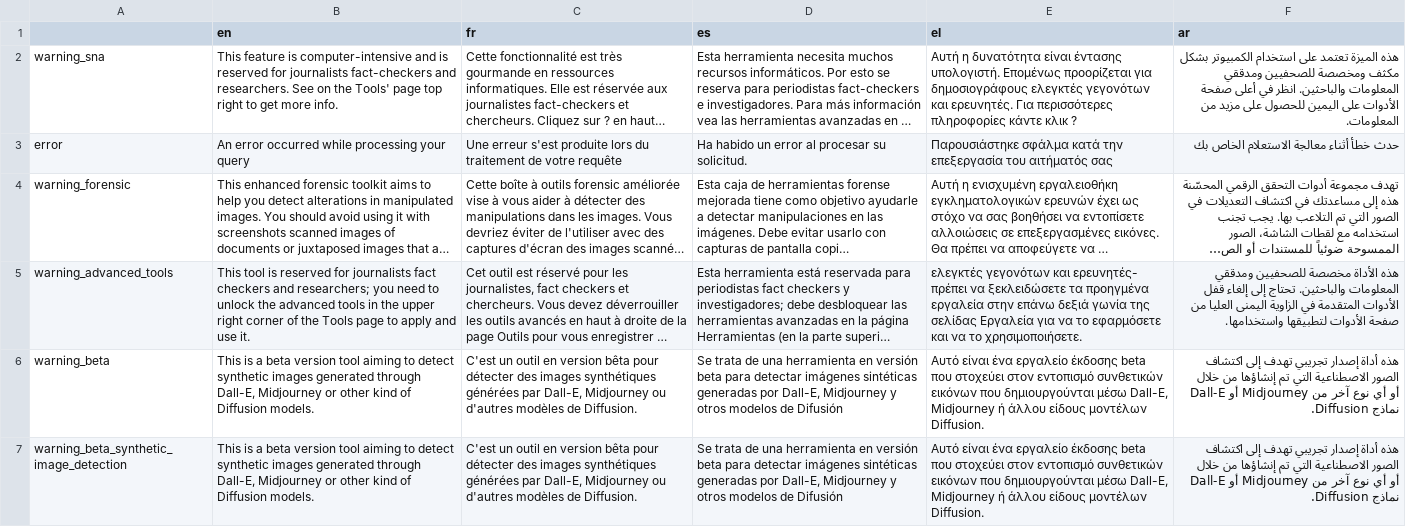
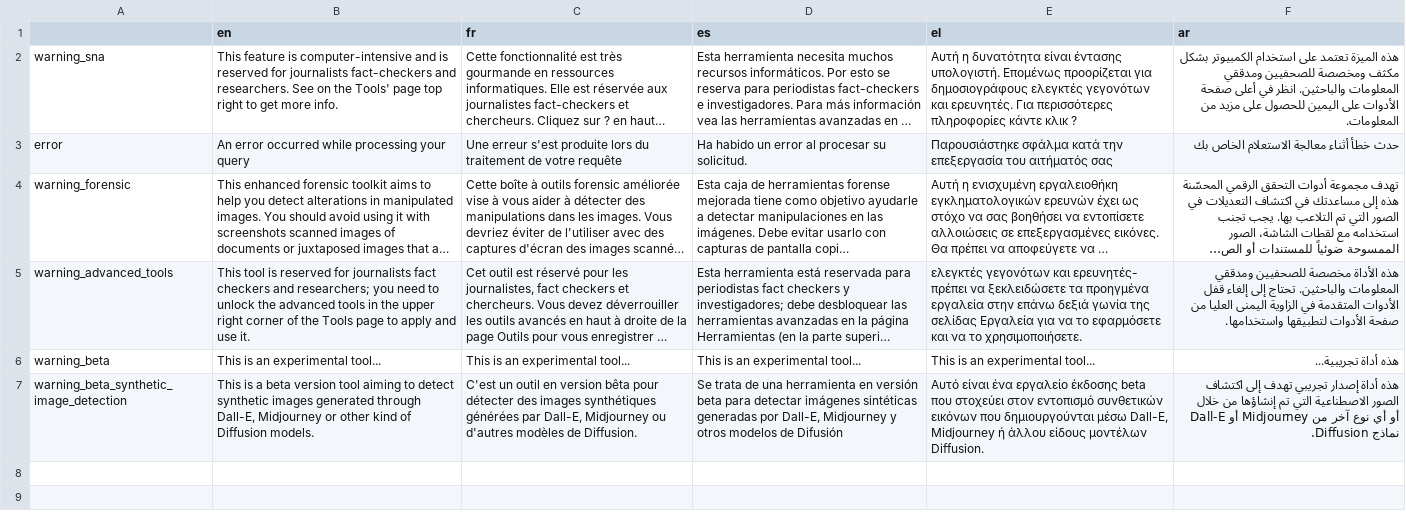
Before and after one commit to AFP-Medialab/InVID-Translations, a TSV file: components/Shared/OnWarningInfo.tsv, drawn as a sheet; long unchanged cells end in …; the diff names each change by its address in the sheet, - before the commit and + after, or states it on an @@ line.

Commit message:
Reverted deepfake warning msg

```diff
--- a/components/Shared/OnWarningInfo.tsv
+++ b/components/Shared/OnWarningInfo.tsv
-B6 (en): This is a beta version tool aiming to detect synthetic images generated through Dall-E, Midjourney or other kind of Diffusion models.
+B6 (en): This is an experimental tool...
-C6 (fr): C'est un outil en version bêta pour détecter des images synthétiques générées par Dall-E, Midjourney ou d'autres modèles de Diffusion.
+C6 (fr): This is an experimental tool...
-D6 (es): Se trata de una herramienta en versión beta para detectar imágenes sintéticas generadas por Dall-E, Midjourney y otros modelos de Difusión
+D6 (es): This is an experimental tool...
-E6 (el): Αυτό είναι ένα εργαλείο έκδοσης beta που στοχεύει στον εντοπισμό συνθετικών εικόνων που δημιουργούνται μέσω Dall-E, Midjourney ή άλλου είδους μοντέλων Diffusion.
+E6 (el): This is an experimental tool...
-F6 (ar): هذه أداة إصدار تجريبي تهدف إلى اكتشاف الصور الاصطناعية التي تم إنشاؤها من خلال Dall-E أو Midjourney أو أي نوع آخر من نماذج Diffusion.
+F6 (ar): هذه أداة تجريبية...
```
